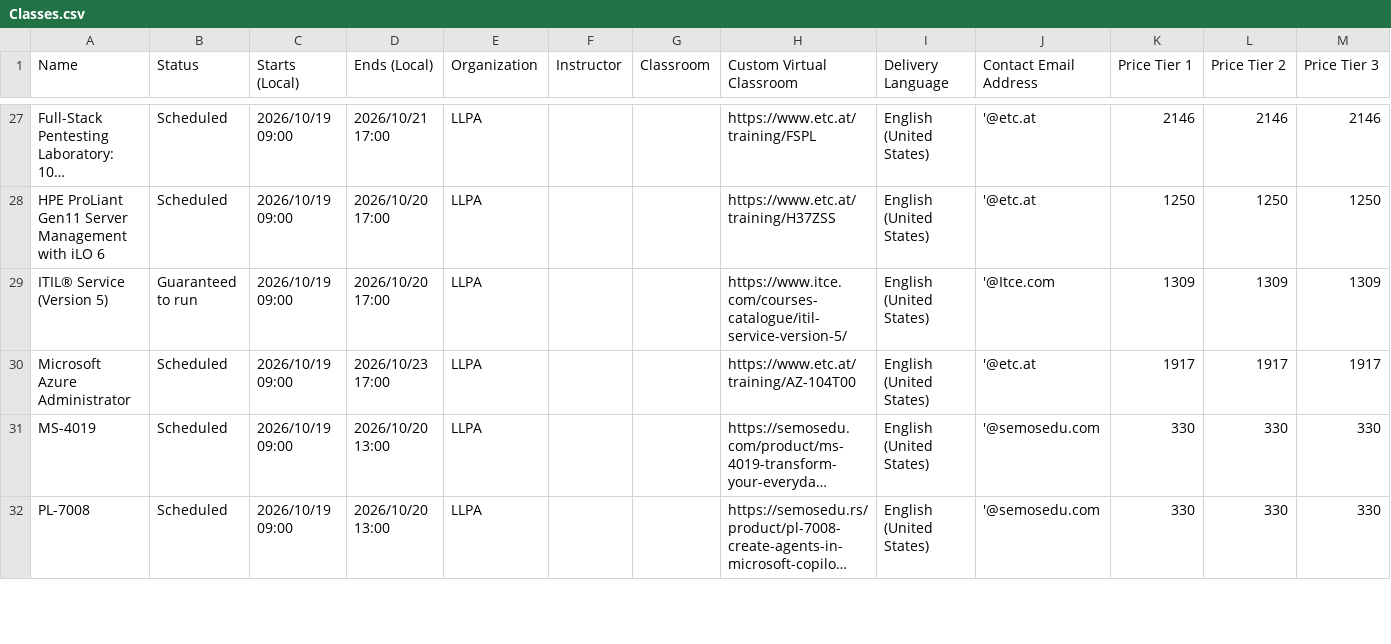
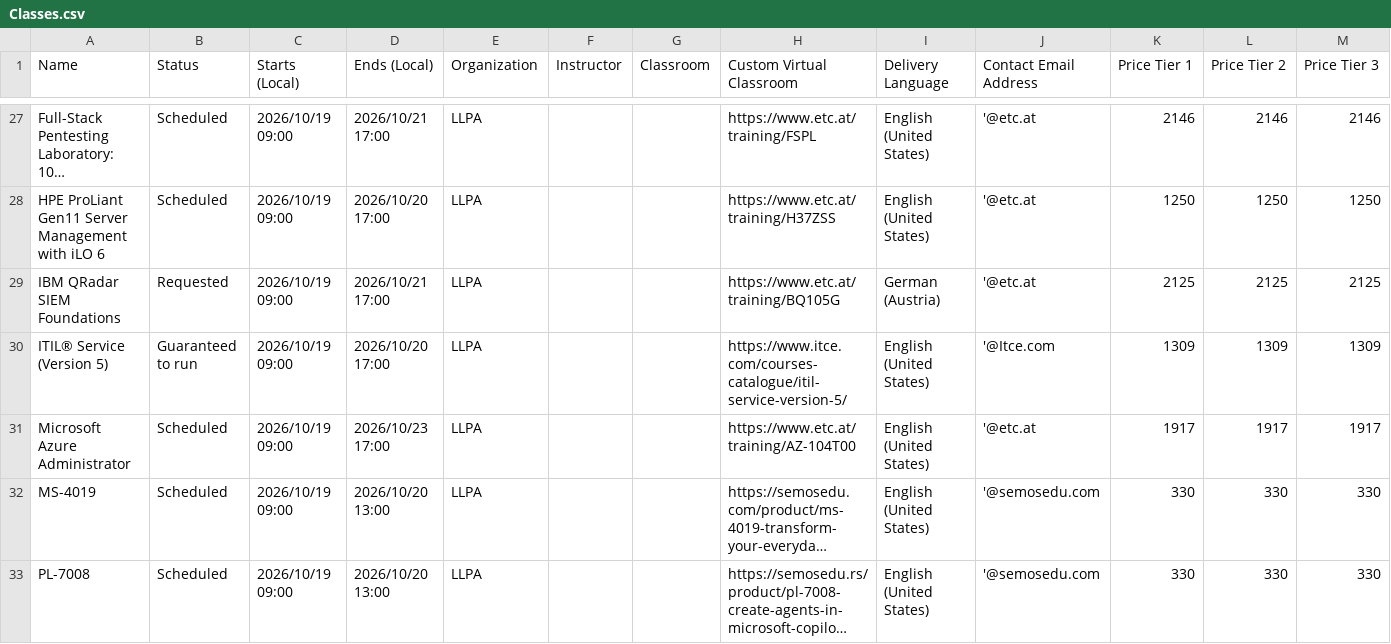
Before and after one commit to Sharon-LLPA/Central-Schedule, a CSV file: Classes.csv, drawn as a sheet; only a part is shown, gaps mark what is left out; long unchanged cells end in …; rows hold the shown columns only; the diff covers the shown part only; the diff names each change by its address in the sheet, - before the commit and + after, or states it on an @@ line.

Commit message:
Add files via upload

```diff
--- a/Classes.csv
+++ b/Classes.csv
+row 29: IBM QRadar SIEM Foundations | Requested | 2026/10/19 09:00 | 2026/10/21 17:00 | LLPA |  |  | https://www.etc.at/training/BQ105G | German (Austria) | '@etc.at | 2125 | 2125 | 2125
```
Also changed, not shown: 8 added rows and 3 edited cells elsewhere in this file.
